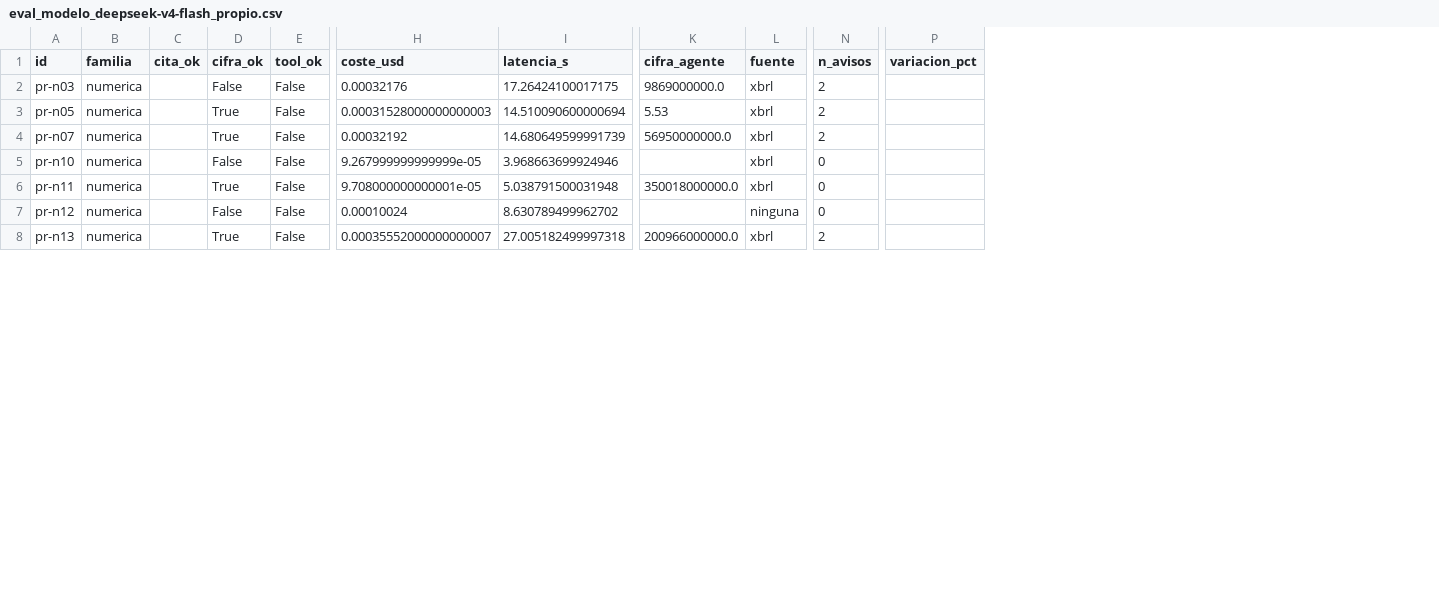
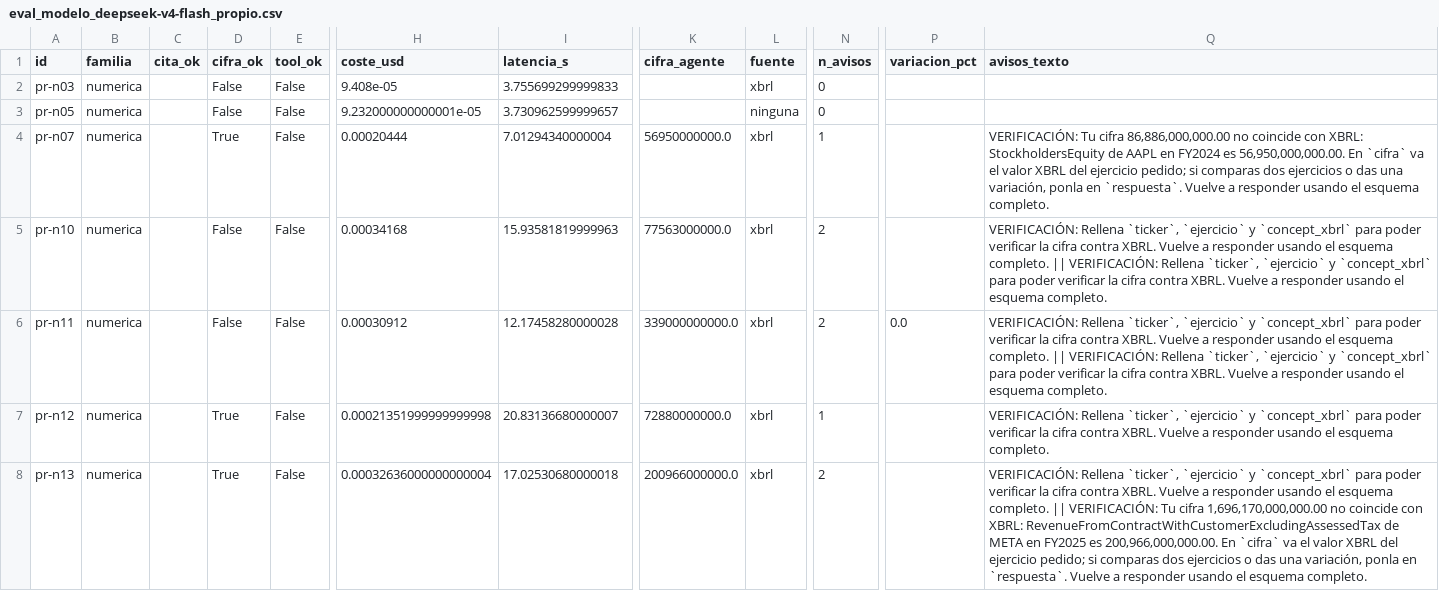
Before and after one commit to eglezarr/sec-10k-agents, a CSV file: resultados/eval_modelo_deepseek-v4-flash_propio.csv, drawn as a sheet; only a part is shown, gaps mark what is left out; the diff covers the shown part only; the diff names each change by its address in the sheet, - before the commit and + after, or states it on an @@ line.

```diff
--- a/resultados/eval_modelo_deepseek-v4-flash_propio.csv
+++ b/resultados/eval_modelo_deepseek-v4-flash_propio.csv
+column Q (avisos_texto), rows 4-8: VERIFICACIÓN: Tu cifra 86,886,000,000.00 no coincide con XBRL: StockholdersEquity de AAPL en FY2024 es 56,950,000,000.00. En `cifra` va el valor XBRL del ejercicio pedido; si comparas dos ejercicios o das una variación, ponla en `respuesta`. Vuelve a responder usando el esquema completo. | VERIFICACIÓN: Rellena `ticker`, `ejercicio` y `concept_xbrl` para poder verificar la cifra contra XBRL. Vuelve a responder usando el esquema completo. || VERIFICACIÓN: Rellena `ticker`, `ejercicio` y `concept_xbrl` para poder verificar la cifra contra XBRL. Vuelve a responder usando el esquema completo. | VERIFICACIÓN: Rellena `ticker`, `ejercicio` y `concept_xbrl` para poder verificar la cifra contra XBRL. Vuelve a responder usando el esquema completo. || VERIFICACIÓN: Rellena `ticker`, `ejercicio` y `concept_xbrl` para poder verificar la cifra contra XBRL. Vuelve a responder usando el esquema completo. | VERIFICACIÓN: Rellena `ticker`, `ejercicio` y `concept_xbrl` para poder verificar la cifra contra XBRL. Vuelve a responder usando el esquema completo. | VERIFICACIÓN: Rellena `ticker`, `ejercicio` y `concept_xbrl` para poder verificar la cifra contra XBRL. Vuelve a responder usando el esquema completo. || VERIFICACIÓN: Tu cifra 1,696,170,000,000.00 no coincide con XBRL: RevenueFromContractWithCustomerExcludingAssessedTax de META en FY2025 es 200,966,000,000.00. En `cifra` va el valor XBRL del ejercicio pedido; si comparas dos ejercicios o das una variación, ponla en `respuesta`. Vuelve a responder usando el esquema completo.
-H2 (coste_usd): 0.00032176
+H2 (coste_usd): 9.408e-05
-I2 (latencia_s): 17.26424100017175
+I2 (latencia_s): 3.755699299999833
-K2 (cifra_agente): 9869000000.0
+K2 (cifra_agente): (empty)
-N2:N3 (n_avisos): 2
+N2:N3 (n_avisos): 0
-D3 (cifra_ok): True
+D3 (cifra_ok): False
-H3 (coste_usd): 0.00031528000000000003
+H3 (coste_usd): 9.232000000000001e-05
-I3 (latencia_s): 14.510090600000694
+I3 (latencia_s): 3.730962599999657
-K3 (cifra_agente): 5.53
+K3 (cifra_agente): (empty)
-L3 (fuente): xbrl
+L3 (fuente): ninguna
-H4 (coste_usd): 0.00032192
+H4 (coste_usd): 0.00020444
-I4 (latencia_s): 14.680649599991739
+I4 (latencia_s): 7.01294340000004
-N4 (n_avisos): 2
+N4 (n_avisos): 1
-H5 (coste_usd): 9.267999999999999e-05
+H5 (coste_usd): 0.00034168
-I5 (latencia_s): 3.968663699924946
+I5 (latencia_s): 15.93581819999963
-K5 (cifra_agente): (empty)
+K5 (cifra_agente): 77563000000.0
-N5:N6 (n_avisos): 0
+N5:N6 (n_avisos): 2
-D6 (cifra_ok): True
+D6 (cifra_ok): False
-H6 (coste_usd): 9.708000000000001e-05
+H6 (coste_usd): 0.00030912
-I6 (latencia_s): 5.038791500031948
+I6 (latencia_s): 12.17458280000028
-K6 (cifra_agente): 350018000000.0
+K6 (cifra_agente): 339000000000.0
-P6 (variacion_pct): (empty)
+P6 (variacion_pct): 0.0
-D7 (cifra_ok): False
+D7 (cifra_ok): True
-H7 (coste_usd): 0.00010024
+H7 (coste_usd): 0.00021351999999999998
-I7 (latencia_s): 8.630789499962702
+I7 (latencia_s): 20.83136680000007
-K7 (cifra_agente): (empty)
+K7 (cifra_agente): 72880000000.0
-L7 (fuente): ninguna
+L7 (fuente): xbrl
-N7 (n_avisos): 0
+N7 (n_avisos): 1
-H8 (coste_usd): 0.00035552000000000007
+H8 (coste_usd): 0.00032636000000000004
-I8 (latencia_s): 27.005182499997318
+I8 (latencia_s): 17.02530680000018
```
Also changed, not shown: 44 edited cells elsewhere in this file, resultados/eval_final_huecos.csv, resultados/eval_final_propio.csv, 14 other files.
